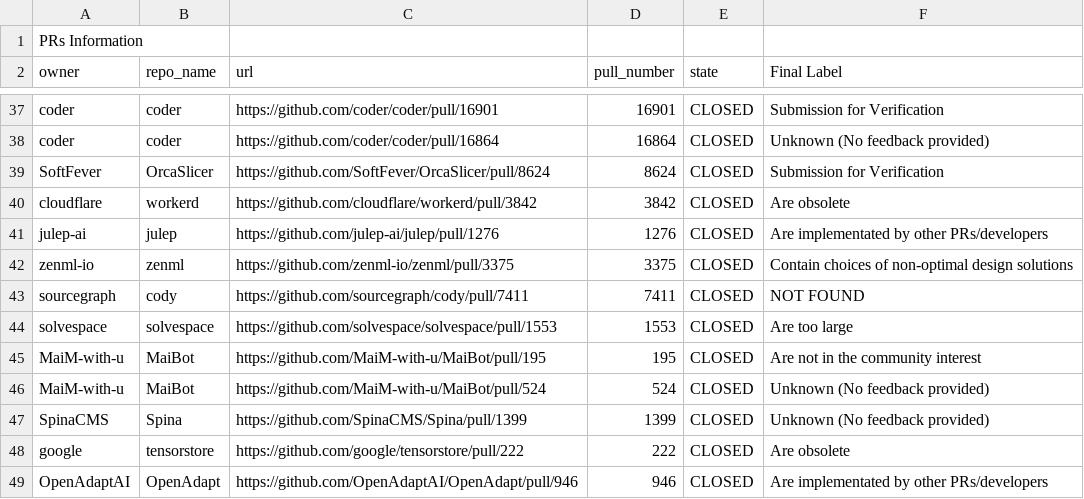
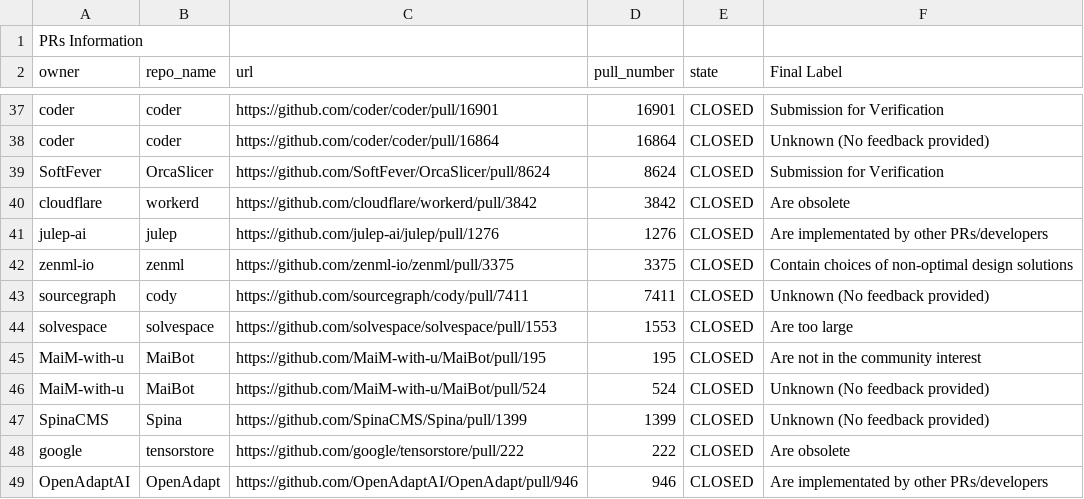
Before and after one commit to mmikuu/OnTheUseOfAgenticCoding, a CSV file: Data/classification/Reject-APR(RQ2).csv, drawn as a sheet; only a part is shown, gaps mark what is left out.

```diff
--- a/Data/classification/Reject-APR(RQ2).csv
+++ b/Data/classification/Reject-APR(RQ2).csv
@@ -42,3 +42,3 @@ julep-ai,julep,https://github.com/julep-ai/julep/pull/1276,1276,CLOSED,Are imple
 zenml-io,zenml,https://github.com/zenml-io/zenml/pull/3375,3375,CLOSED,Contain choices of non-optimal design solutions
-sourcegraph,cody,https://github.com/sourcegraph/cody/pull/7411,7411,CLOSED,NOT FOUND
+sourcegraph,cody,https://github.com/sourcegraph/cody/pull/7411,7411,CLOSED,Unknown (No feedback provided)
 solvespace,solvespace,https://github.com/solvespace/solvespace/pull/1553,1553,CLOSED,Are too large
```
Also changed, not shown: Data/classification/RQ2-Collect.csv, Data/classification/Revision-APR(RQ4).csv, 2 other files.
